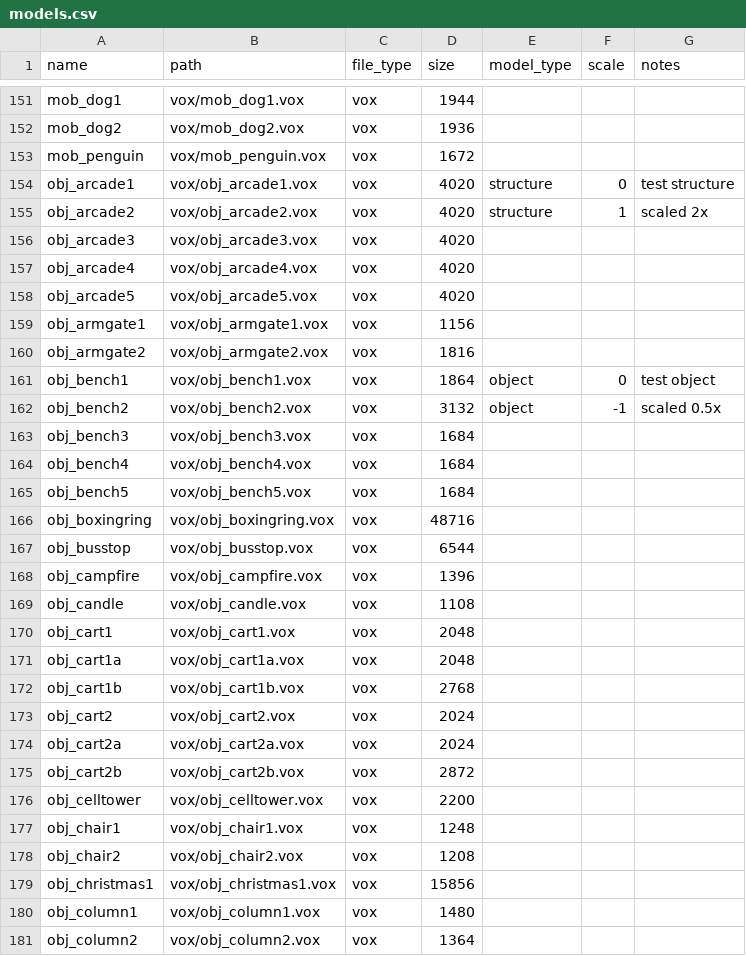
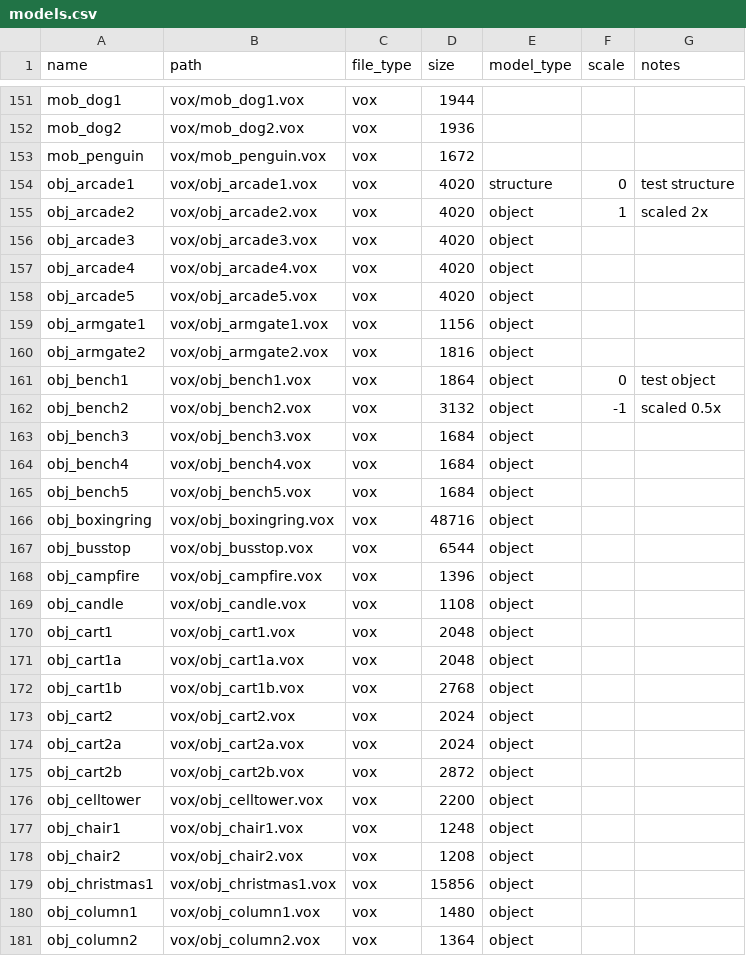
Before and after one commit to k0sti/crossworld, a CSV file: assets/models.csv, drawn as a sheet; only a part is shown, gaps mark what is left out; the diff covers the shown part only.

Commit message:
More CubeObjects

```diff
--- a/assets/models.csv
+++ b/assets/models.csv
@@ -154,28 +154,28 @@ mob_penguin,vox/mob_penguin.vox,vox,1672,,,
 obj_arcade1,vox/obj_arcade1.vox,vox,4020,structure,0,test structure
-obj_arcade2,vox/obj_arcade2.vox,vox,4020,structure,1,scaled 2x
-obj_arcade3,vox/obj_arcade3.vox,vox,4020,,,
-obj_arcade4,vox/obj_arcade4.vox,vox,4020,,,
-obj_arcade5,vox/obj_arcade5.vox,vox,4020,,,
-obj_armgate1,vox/obj_armgate1.vox,vox,1156,,,
-obj_armgate2,vox/obj_armgate2.vox,vox,1816,,,
+obj_arcade2,vox/obj_arcade2.vox,vox,4020,object,1,scaled 2x
+obj_arcade3,vox/obj_arcade3.vox,vox,4020,object,,
+obj_arcade4,vox/obj_arcade4.vox,vox,4020,object,,
+obj_arcade5,vox/obj_arcade5.vox,vox,4020,object,,
+obj_armgate1,vox/obj_armgate1.vox,vox,1156,object,,
+obj_armgate2,vox/obj_armgate2.vox,vox,1816,object,,
 obj_bench1,vox/obj_bench1.vox,vox,1864,object,0,test object
 obj_bench2,vox/obj_bench2.vox,vox,3132,object,-1,scaled 0.5x
-obj_bench3,vox/obj_bench3.vox,vox,1684,,,
-obj_bench4,vox/obj_bench4.vox,vox,1684,,,
-obj_bench5,vox/obj_bench5.vox,vox,1684,,,
-obj_boxingring,vox/obj_boxingring.vox,vox,48716,,,
-obj_busstop,vox/obj_busstop.vox,vox,6544,,,
-obj_campfire,vox/obj_campfire.vox,vox,1396,,,
-obj_candle,vox/obj_candle.vox,vox,1108,,,
-obj_cart1,vox/obj_cart1.vox,vox,2048,,,
-obj_cart1a,vox/obj_cart1a.vox,vox,2048,,,
-obj_cart1b,vox/obj_cart1b.vox,vox,2768,,,
-obj_cart2,vox/obj_cart2.vox,vox,2024,,,
-obj_cart2a,vox/obj_cart2a.vox,vox,2024,,,
-obj_cart2b,vox/obj_cart2b.vox,vox,2872,,,
-obj_celltower,vox/obj_celltower.vox,vox,2200,,,
-obj_chair1,vox/obj_chair1.vox,vox,1248,,,
-obj_chair2,vox/obj_chair2.vox,vox,1208,,,
-obj_christmas1,vox/obj_christmas1.vox,vox,15856,,,
-obj_column1,vox/obj_column1.vox,vox,1480,,,
-obj_column2,vox/obj_column2.vox,vox,1364,,,
+obj_bench3,vox/obj_bench3.vox,vox,1684,object,,
+obj_bench4,vox/obj_bench4.vox,vox,1684,object,,
+obj_bench5,vox/obj_bench5.vox,vox,1684,object,,
+obj_boxingring,vox/obj_boxingring.vox,vox,48716,object,,
+obj_busstop,vox/obj_busstop.vox,vox,6544,object,,
+obj_campfire,vox/obj_campfire.vox,vox,1396,object,,
+obj_candle,vox/obj_candle.vox,vox,1108,object,,
+obj_cart1,vox/obj_cart1.vox,vox,2048,object,,
+obj_cart1a,vox/obj_cart1a.vox,vox,2048,object,,
+obj_cart1b,vox/obj_cart1b.vox,vox,2768,object,,
+obj_cart2,vox/obj_cart2.vox,vox,2024,object,,
+obj_cart2a,vox/obj_cart2a.vox,vox,2024,object,,
+obj_cart2b,vox/obj_cart2b.vox,vox,2872,object,,
+obj_celltower,vox/obj_celltower.vox,vox,2200,object,,
+obj_chair1,vox/obj_chair1.vox,vox,1248,object,,
+obj_chair2,vox/obj_chair2.vox,vox,1208,object,,
+obj_christmas1,vox/obj_christmas1.vox,vox,15856,object,,
+obj_column1,vox/obj_column1.vox,vox,1480,object,,
+obj_column2,vox/obj_column2.vox,vox,1364,object,,
```
Also changed, not shown: 56 edited cells elsewhere in this file.
